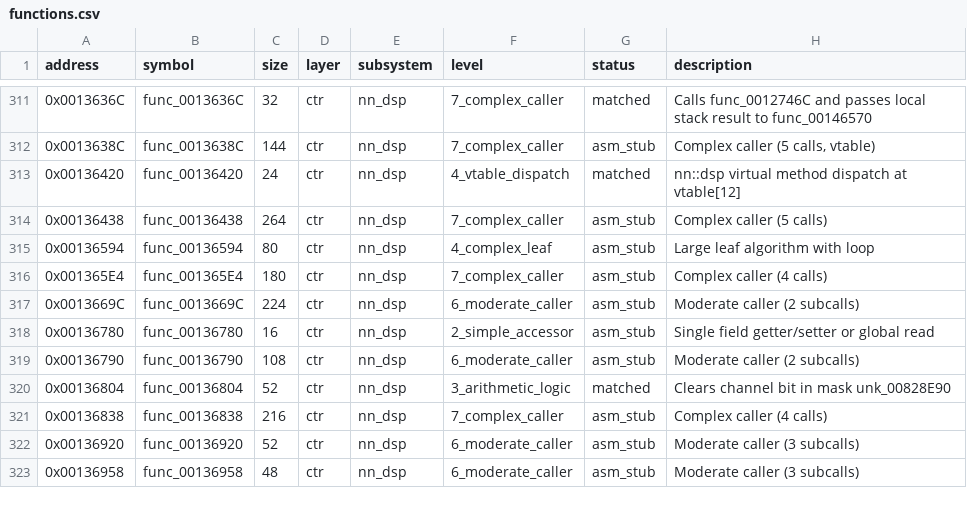
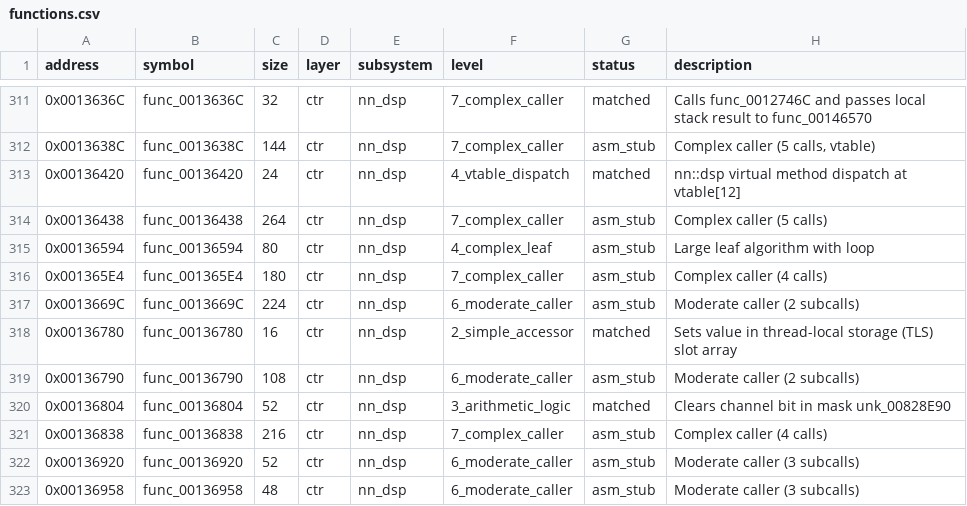
Before and after one commit to ChaconMoon/yw2-decompiled, a CSV file: config/functions.csv, drawn as a sheet; only a part is shown, gaps mark what is left out.

Commit message:
feat(dsp): match nn::dsp TLS slot setter func_00136780 (154 functions, 112 in Layer 1)

```diff
--- a/config/functions.csv
+++ b/config/functions.csv
@@ -317,3 +317,3 @@ address,symbol,size,layer,subsystem,level,status,description
 0x0013669C,func_0013669C,224,ctr,nn_dsp,6_moderate_caller,asm_stub,Moderate caller (2 subcalls)
-0x00136780,func_00136780,16,ctr,nn_dsp,2_simple_accessor,asm_stub,Single field getter/setter or global read
+0x00136780,func_00136780,16,ctr,nn_dsp,2_simple_accessor,matched,Sets value in thread-local storage (TLS) slot array
 0x00136790,func_00136790,108,ctr,nn_dsp,6_moderate_caller,asm_stub,Moderate caller (2 subcalls)
```
Also changed, not shown: 6 other files.
